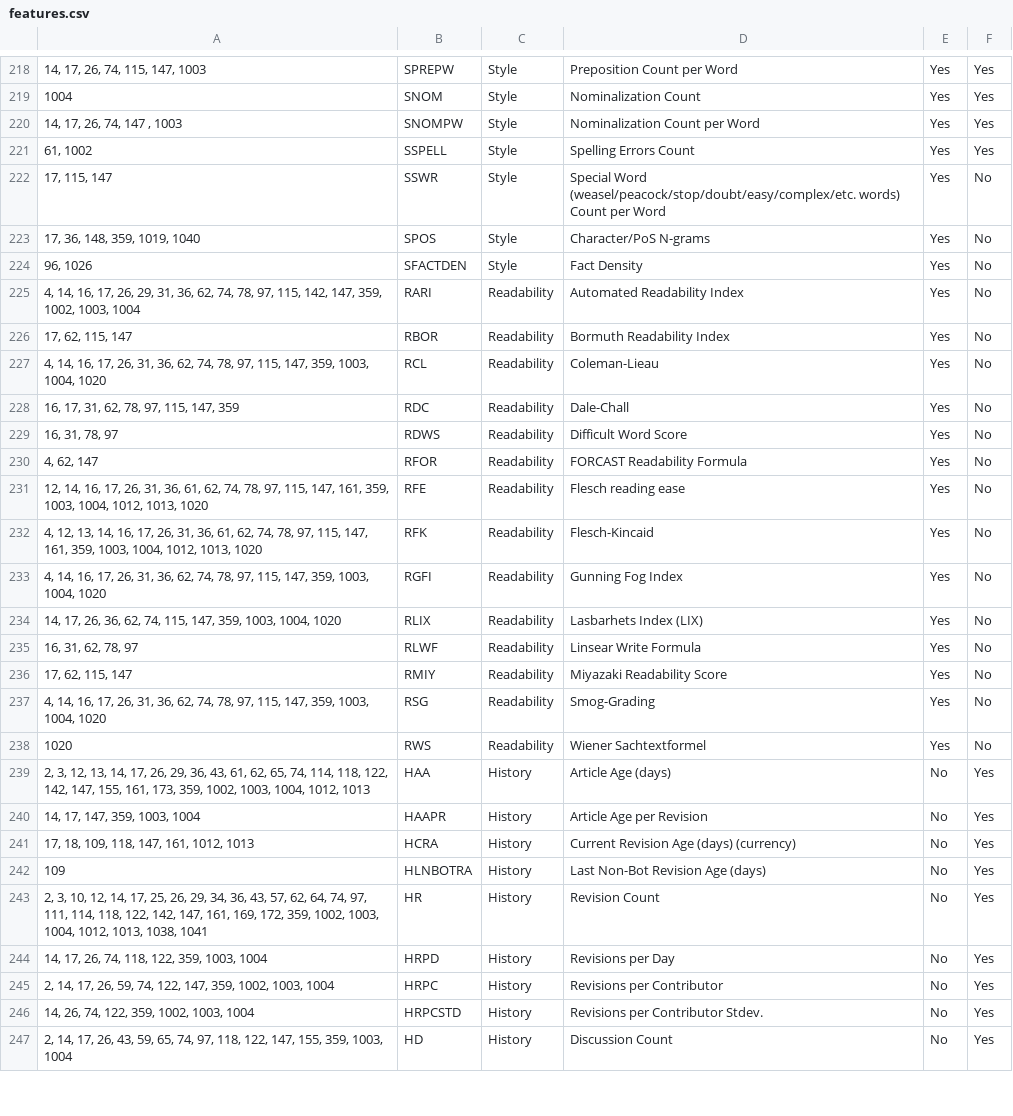
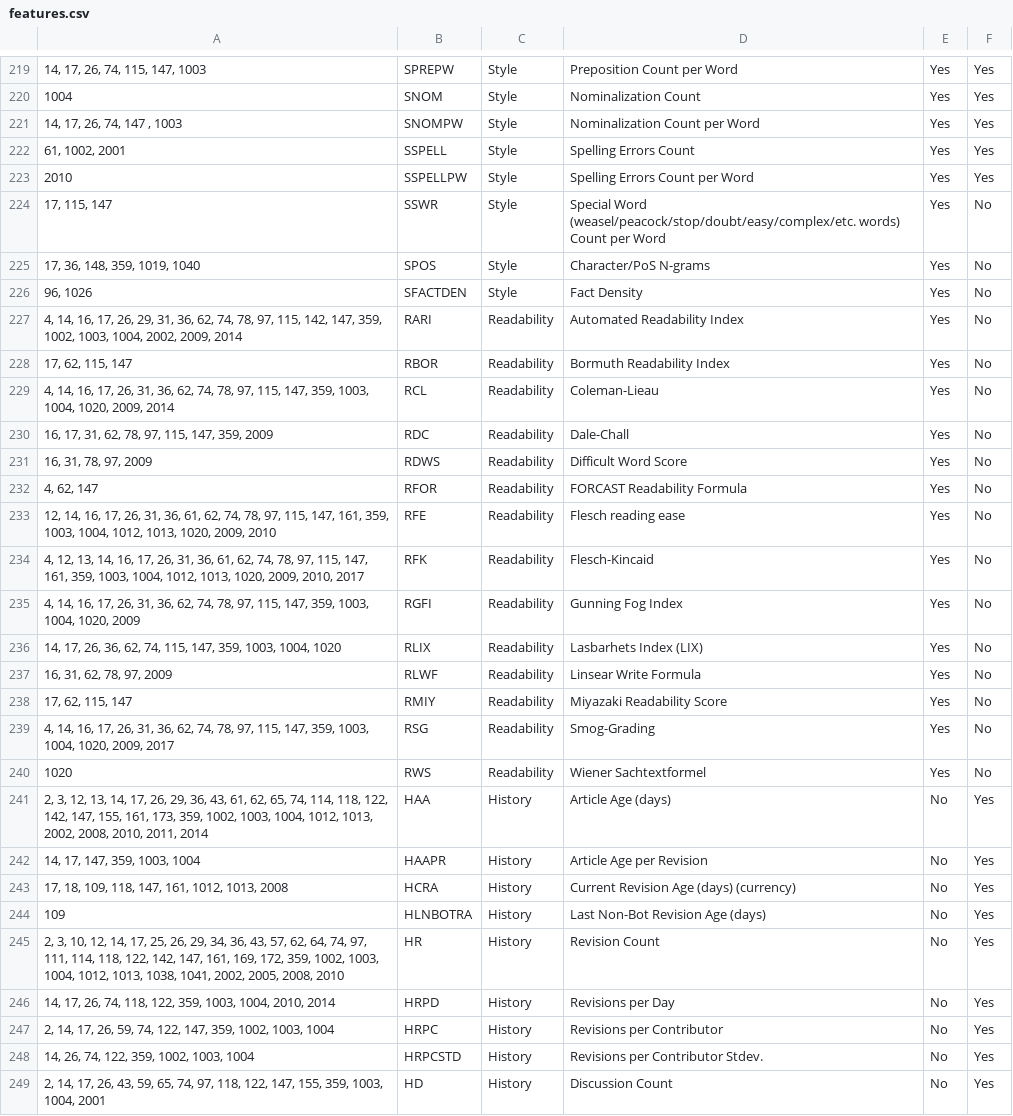
Before and after one commit to MOAAS/WikiQuality, a CSV file: review/validation/features.csv, drawn as a sheet; only a part is shown, gaps mark what is left out; addresses are those after the commit; the diff covers the shown part only; the diff names each change by its address in the sheet, - before the commit and + after, or states it on an @@ line.

```diff
--- a/review/validation/features.csv
+++ b/review/validation/features.csv
-A222: 61, 1002
+A222: 61, 1002, 2001
+row 223: 2010 | SSPELLPW | Style | Spelling Errors Count per Word | Yes | Yes
-A227: …1002, 1003, 1004
+A227: …1002, 1003, 1004, 2002, 2009, 2014
-A229: …1003, 1004, 1020
+A229: …1003, 1004, 1020, 2009, 2014
-A230: 16, 17, 31, 62, 78, 97, 115, 147, 359
+A230: 16, 17, 31, 62, 78, 97, 115, 147, 359, 2009
-A231: 16, 31, 78, 97
+A231: 16, 31, 78, 97, 2009
-A233: …1012, 1013, 1020
+A233: …1012, 1013, 1020, 2009, 2010
-A234: …1012, 1013, 1020
+A234: …1012, 1013, 1020, 2009, 2010, 2017
-A235: …1003, 1004, 1020
+A235: …1003, 1004, 1020, 2009
-A237: 16, 31, 62, 78, 97
+A237: 16, 31, 62, 78, 97, 2009
-A239: …1003, 1004, 1020
+A239: …1003, 1004, 1020, 2009, 2017
-A241: …1004, 1012, 1013
+A241: …1004, 1012, 1013, 2002, 2008, 2010, 2011, 2014
-A243: 17, 18, 109, 118, 147, 161, 1012, 1013
+A243: 17, 18, 109, 118, 147, 161, 1012, 1013, 2008
-A245: …1013, 1038, 1041
+A245: …1013, 1038, 1041, 2002, 2005, 2008, 2010
-A246: …359, 1003, 1004
+A246: …359, 1003, 1004, 2010, 2014
-A249: …359, 1003, 1004
+A249: …359, 1003, 1004, 2001
```
Also changed, not shown: 4 added rows and 63 edited cells elsewhere in this file, review/filtering/fulltexts.input.csv, review/filtering/fulltexts.output.csv, 5 other files.
